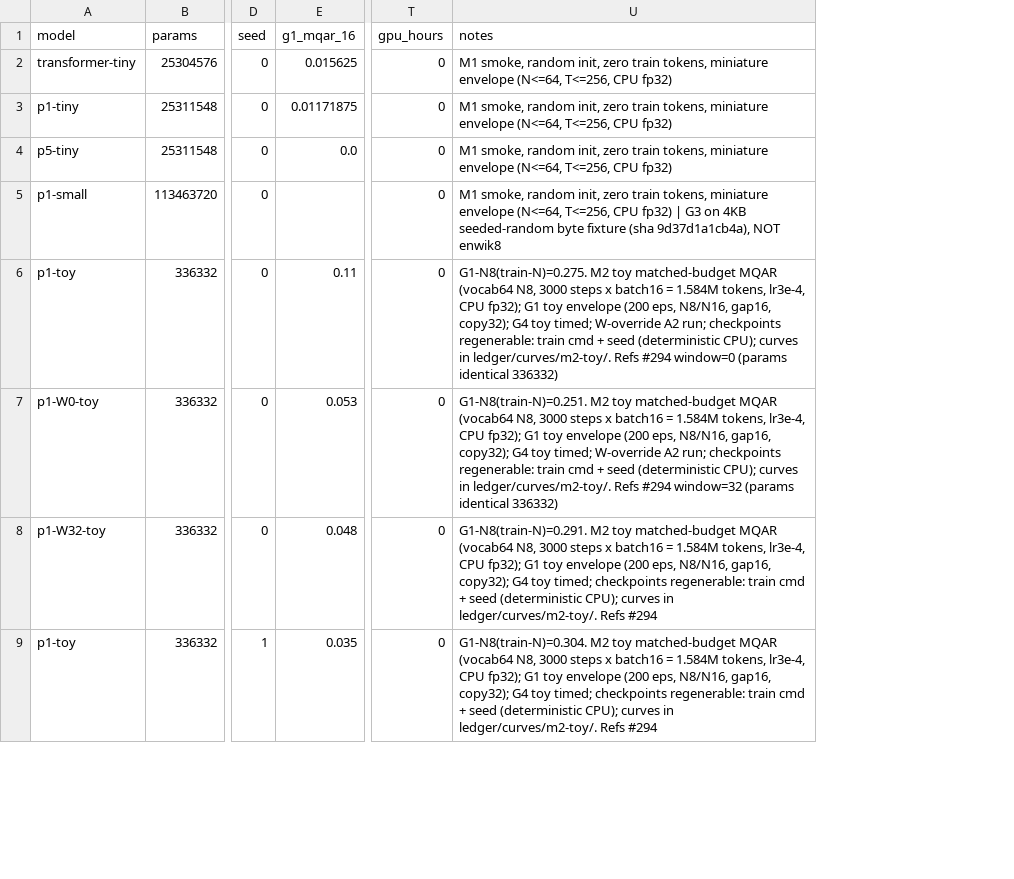
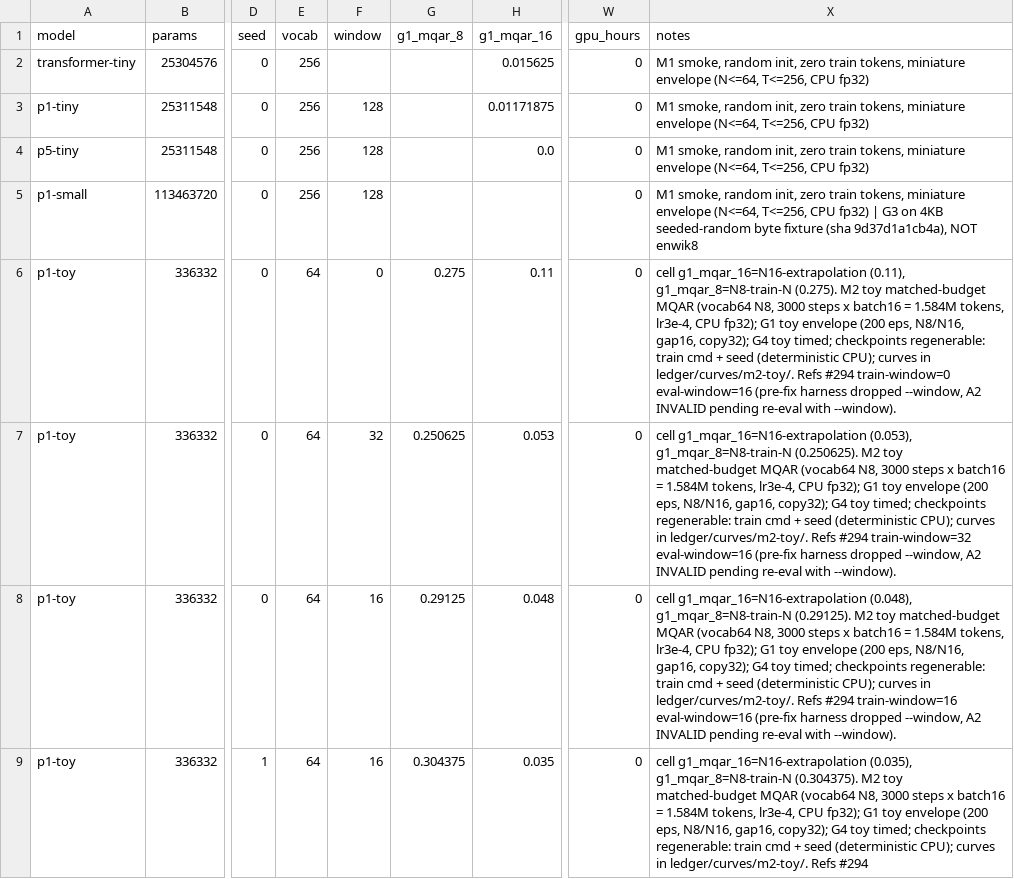
Before and after one commit to Userfrom1995/Random, a CSV file: postformer/ledger/ledger.csv, drawn as a sheet; only a part is shown, gaps mark what is left out; addresses are those after the commit; the diff covers the shown part only; the diff names each change by its address in the sheet, - before the commit and + after, or states it on an @@ line.

```diff
--- a/postformer/ledger/ledger.csv
+++ b/postformer/ledger/ledger.csv
+column E (vocab), rows 2-9: 256 | 256 | 256 | 256 | 64 | 64 | 64 | 64
+column F (window), rows 3-9: 128 | 128 | 128 | 0 | 32 | 16 | 16
+column G (g1_mqar_8), rows 6-9: 0.275 | 0.250625 | 0.29125 | 0.304375
-X6 (notes): G1-N8(train-N)=0.275. M2 toy matched-budget MQAR (vocab64 N8, 3000 steps x batch16 = 1.584M tokens, lr3e-4, CPU fp32); G1 toy envelope (200 eps, N8/N16, gap16, copy32); G4 toy timed; W-override A2 run; checkpoints regenerable: train cmd + seed (deterministic CPU); curves in ledger/curves/m2-toy/. Refs #294 window=0 (params identical 336332)
+X6 (notes): cell g1_mqar_16=N16-extrapolation (0.11), g1_mqar_8=N8-train-N (0.275). M2 toy matched-budget MQAR (vocab64 N8, 3000 steps x batch16 = 1.584M tokens, lr3e-4, CPU fp32); G1 toy envelope (200 eps, N8/N16, gap16, copy32); G4 toy timed; checkpoints regenerable: train cmd + seed (deterministic CPU); curves in ledger/curves/m2-toy/. Refs #294 train-window=0 eval-window=16 (pre-fix harness dropped --window, A2 INVALID pending re-eval with --window).
-A7 (model): p1-W0-toy
+A7 (model): p1-toy
-X7 (notes): G1-N8(train-N)=0.251. M2 toy matched-budget MQAR (vocab64 N8, 3000 steps x batch16 = 1.584M tokens, lr3e-4, CPU fp32); G1 toy envelope (200 eps, N8/N16, gap16, copy32); G4 toy timed; W-override A2 run; checkpoints regenerable: train cmd + seed (deterministic CPU); curves in ledger/curves/m2-toy/. Refs #294 window=32 (params identical 336332)
+X7 (notes): cell g1_mqar_16=N16-extrapolation (0.053), g1_mqar_8=N8-train-N (0.250625). M2 toy matched-budget MQAR (vocab64 N8, 3000 steps x batch16 = 1.584M tokens, lr3e-4, CPU fp32); G1 toy envelope (200 eps, N8/N16, gap16, copy32); G4 toy timed; checkpoints regenerable: train cmd + seed (deterministic CPU); curves in ledger/curves/m2-toy/. Refs #294 train-window=32 eval-window=16 (pre-fix harness dropped --window, A2 INVALID pending re-eval with --window).
-A8 (model): p1-W32-toy
+A8 (model): p1-toy
-X8 (notes): G1-N8(train-N)=0.291. M2 toy matched-budget MQAR (vocab64 N8, 3000 steps x batch16 = 1.584M tokens, lr3e-4, CPU fp32); G1 toy envelope (200 eps, N8/N16, gap16, copy32); G4 toy timed; checkpoints regenerable: train cmd + seed (deterministic CPU); curves in ledger/curves/m2-toy/. Refs #294
+X8 (notes): cell g1_mqar_16=N16-extrapolation (0.048), g1_mqar_8=N8-train-N (0.29125). M2 toy matched-budget MQAR (vocab64 N8, 3000 steps x batch16 = 1.584M tokens, lr3e-4, CPU fp32); G1 toy envelope (200 eps, N8/N16, gap16, copy32); G4 toy timed; checkpoints regenerable: train cmd + seed (deterministic CPU); curves in ledger/curves/m2-toy/. Refs #294 train-window=16 eval-window=16 (pre-fix harness dropped --window, A2 INVALID pending re-eval with --window).
-X9 (notes): G1-N8(train-N)=0.304. M2 toy…
+X9 (notes): cell g1_mqar_16=N16-extrapolation (0.035), g1_mqar_8=N8-train-N (0.304375). M2 toy…
```
Also changed, not shown: 7 edited cells elsewhere in this file, 1 other file.
